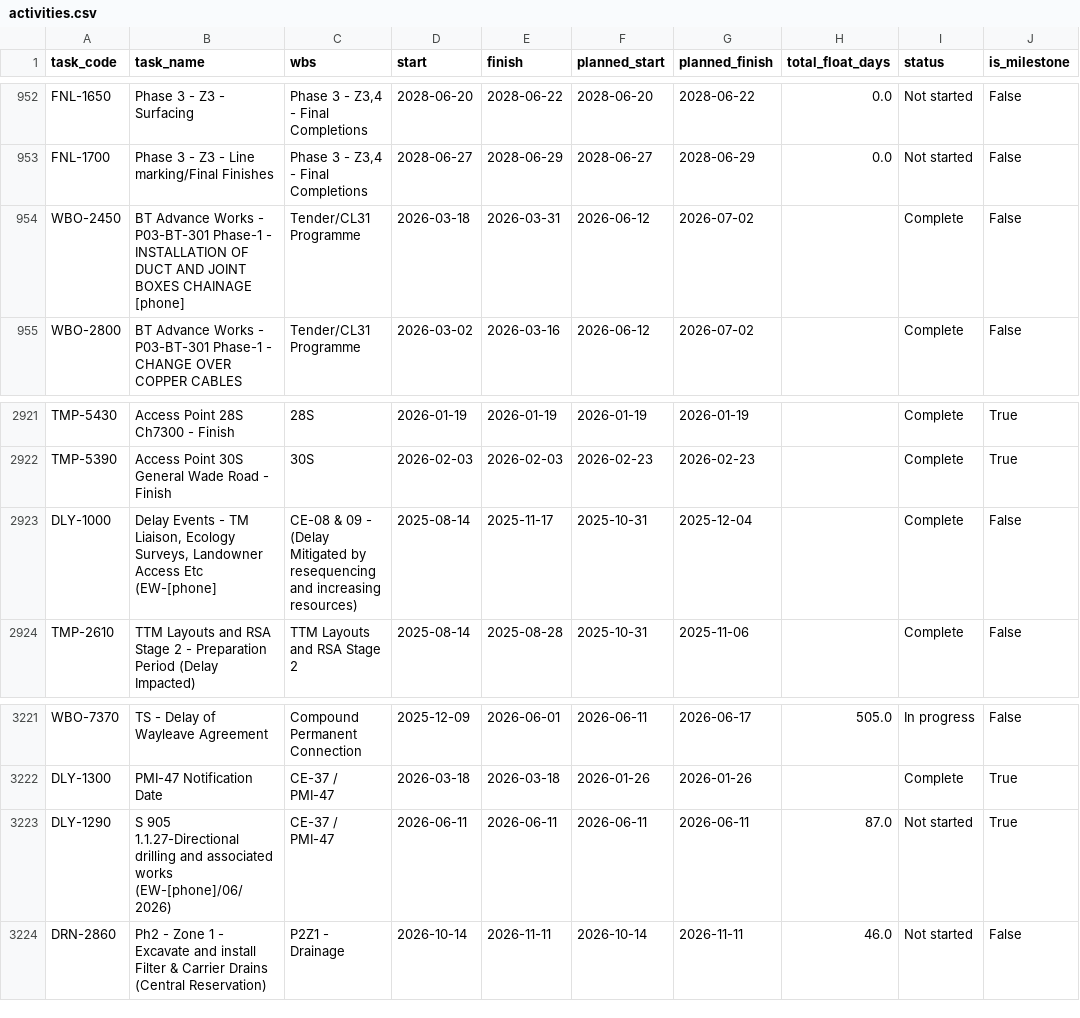
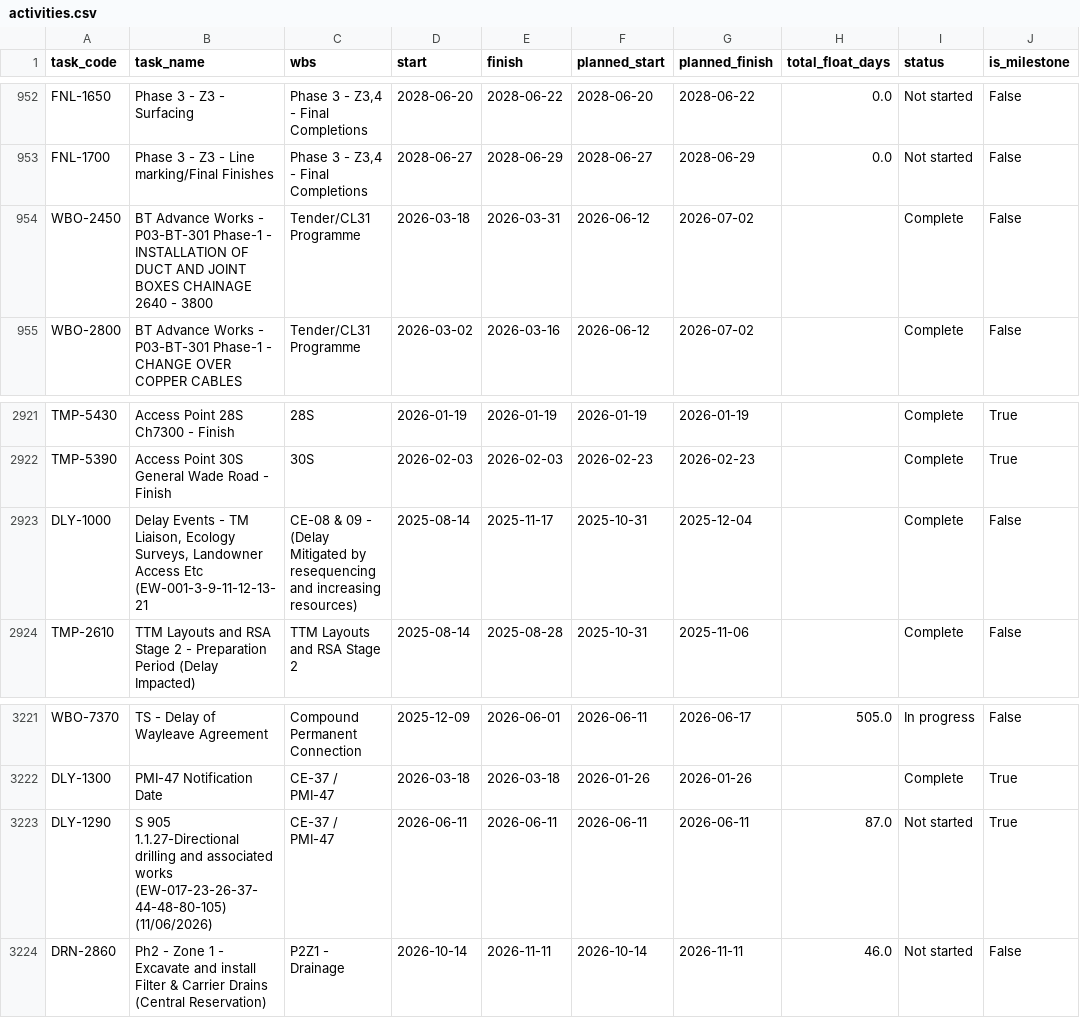
Before and after one commit to wiltonds/nec4-ce-tracker, a CSV file: mvp-nec4/data/activities.csv, drawn as a sheet; only a part is shown, gaps mark what is left out; the diff covers the shown part only; the diff names each change by its address in the sheet, - before the commit and + after, or states it on an @@ line.

```diff
--- a/mvp-nec4/data/activities.csv
+++ b/mvp-nec4/data/activities.csv
-B954 (task_name): …BOXES CHAINAGE [phone]
+B954 (task_name): …BOXES CHAINAGE 2640 - 3800
-B2923 (task_name): …Access Etc (EW-[phone]
+B2923 (task_name): …Access Etc (EW-001-3-9-11-12-13-21
-B3223 (task_name): …associated works (EW-[phone]/06/2026)
+B3223 (task_name): …associated works (EW-017-23-26-37-44-48-80-105) (11/06/2026)
```
Also changed, not shown: 13 edited cells elsewhere in this file, mvp-nec4/data/chain.csv, mvp-nec4/data/ew_register.csv, 10 other files.
